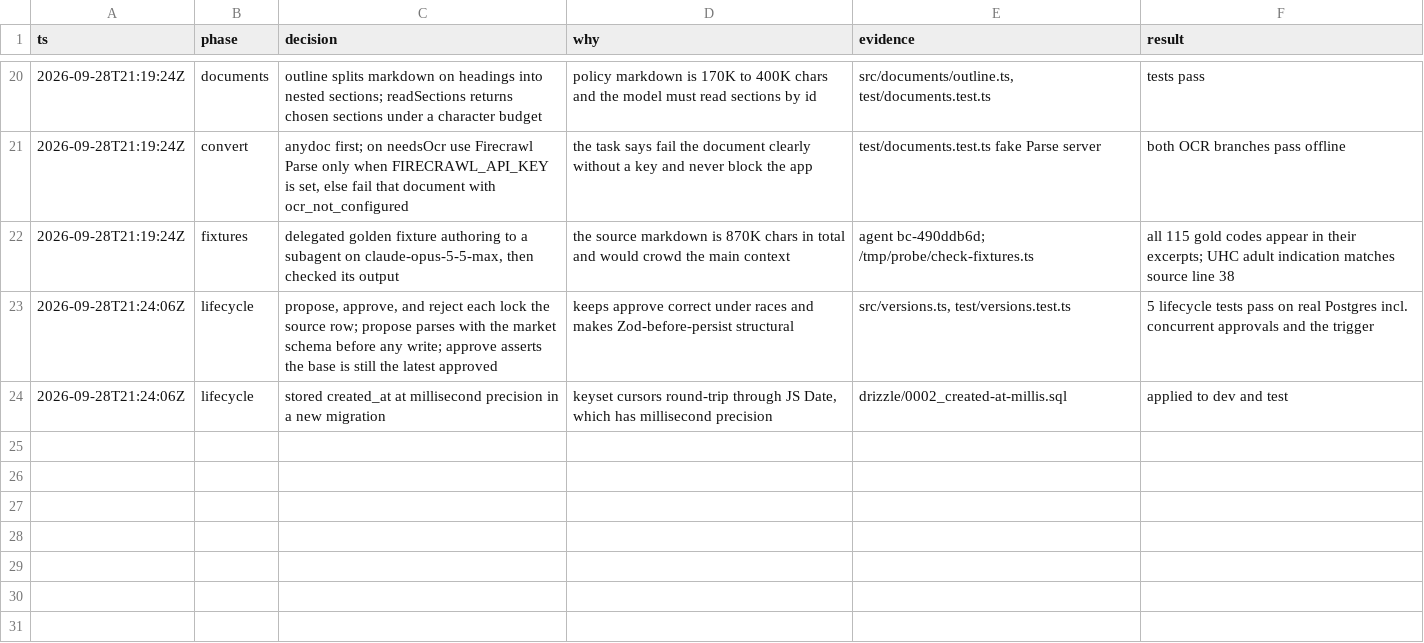
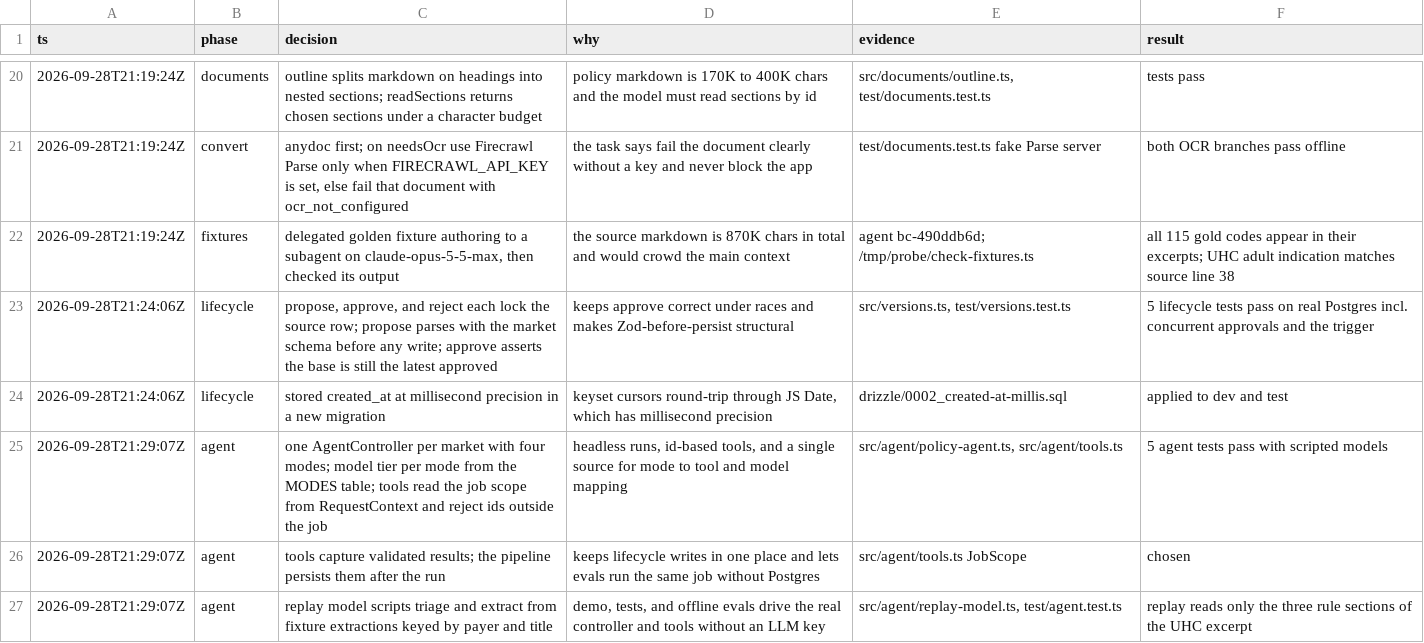
Before and after one commit to AmitMirgal/anumat, a TSV file: .audit/us-layer-a.tsv, drawn as a sheet; only a part is shown, gaps mark what is left out; the diff names each change by its address in the sheet, - before the commit and + after, or states it on an @@ line.

```diff
--- a/.audit/us-layer-a.tsv
+++ b/.audit/us-layer-a.tsv
+row 25: 2026-09-28T21:29:07Z | agent | one AgentController per market with four modes; model tier per mode from the MODES table; tools read the job scope from RequestContext and reject ids outside the job | headless runs, id-based tools, and a single source for mode to tool and model mapping | src/agent/policy-agent.ts, src/agent/tools.ts | 5 agent tests pass with scripted models
+row 26: 2026-09-28T21:29:07Z | agent | tools capture validated results; the pipeline persists them after the run | keeps lifecycle writes in one place and lets evals run the same job without Postgres | src/agent/tools.ts JobScope | chosen
+row 27: 2026-09-28T21:29:07Z | agent | replay model scripts triage and extract from fixture extractions keyed by payer and title | demo, tests, and offline evals drive the real controller and tools without an LLM key | src/agent/replay-model.ts, test/agent.test.ts | replay reads only the three rule sections of the UHC excerpt
```
Also changed, not shown: 6 other files.
